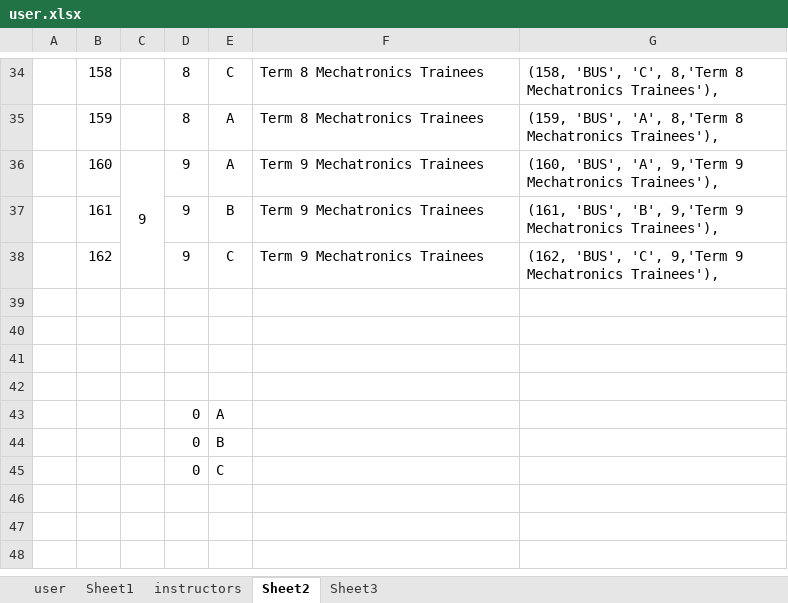
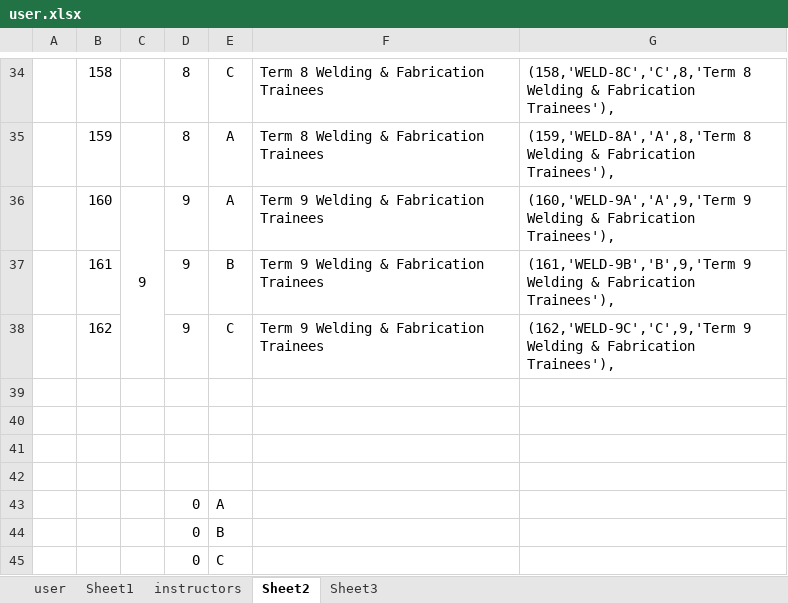
Before and after one commit to ercson-R8/vet-css, an Excel workbook: csv/user.xlsx, sheet Sheet2, drawn as a sheet; only a part is shown, gaps mark what is left out; values as stored, in another font and other column widths than the file's, no borders; the diff covers the shown part only; the diff names each change by its address in the sheet, - before the commit and + after, or states it on an @@ line.

```diff
--- a/csv/user.xlsx (sheet Sheet2)
+++ b/csv/user.xlsx (sheet Sheet2)
-F34:F35: Term 8 Mechatronics Trainees
+F34:F35: Term 8 Welding & Fabrication Trainees
-G34: (158, 'BUS', 'C', 8,'Term 8 Mechatronics Trainees'),
+G34: (158,'WELD-8C','C',8,'Term 8 Welding & Fabrication Trainees'),
-G35: (159, 'BUS', 'A', 8,'Term 8 Mechatronics Trainees'),
+G35: (159,'WELD-8A','A',8,'Term 8 Welding & Fabrication Trainees'),
-F36:F38: Term 9 Mechatronics Trainees
+F36:F38: Term 9 Welding & Fabrication Trainees
-G36: (160, 'BUS', 'A', 9,'Term 9 Mechatronics Trainees'),
+G36: (160,'WELD-9A','A',9,'Term 9 Welding & Fabrication Trainees'),
-G37: (161, 'BUS', 'B', 9,'Term 9 Mechatronics Trainees'),
+G37: (161,'WELD-9B','B',9,'Term 9 Welding & Fabrication Trainees'),
-G38: (162, 'BUS', 'C', 9,'Term 9 Mechatronics Trainees'),
+G38: (162,'WELD-9C','C',9,'Term 9 Welding & Fabrication Trainees'),
```
Also changed, not shown: 46 edited cells elsewhere in this sheet, 14 other files.
